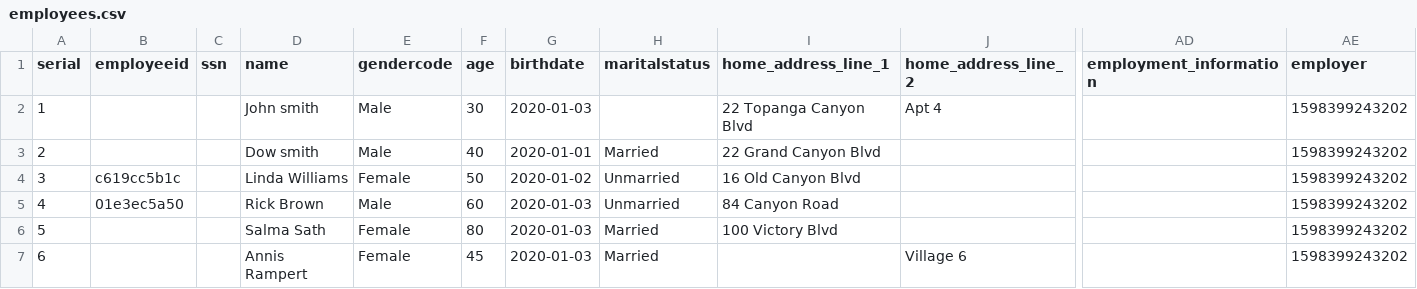
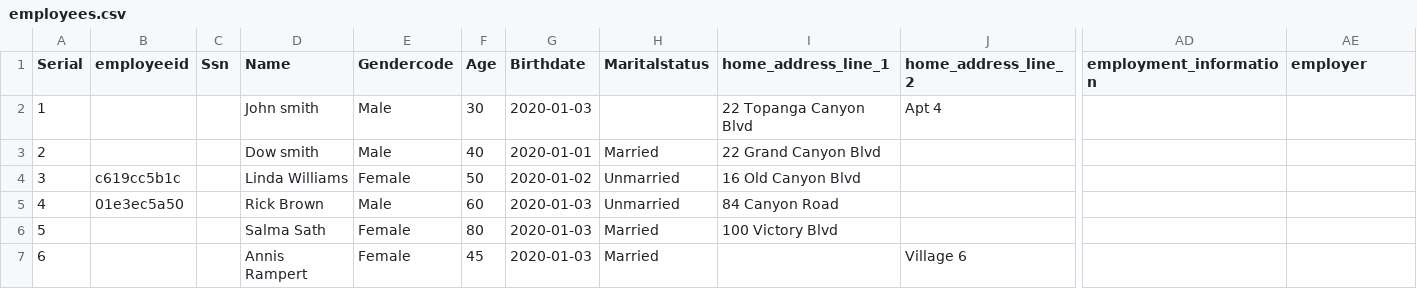
Before and after one commit to svjt78/intellidata, a CSV file: intellidata/employees.csv, drawn as a sheet; only a part is shown, gaps mark what is left out; the diff names each change by its address in the sheet, - before the commit and + after, or states it on an @@ line.

```diff
--- a/intellidata/employees.csv
+++ b/intellidata/employees.csv
-A1: serial
+A1: Serial
-C1: ssn
+C1: Ssn
-D1: name
+D1: Name
-E1: gendercode
+E1: Gendercode
-F1: age
+F1: Age
-G1: birthdate
+G1: Birthdate
-H1: maritalstatus
+H1: Maritalstatus
-AE2:AE7 (employer): 1598399243202
+AE2:AE7 (employer): (empty)
```
Also changed, not shown: intellidata/employees1.csv, intellidata/employers.csv, 14 other files.
